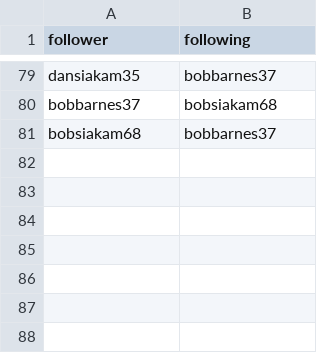
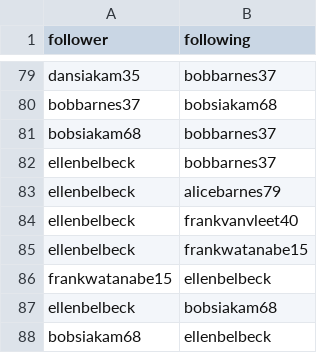
Before and after one commit to anjolinea/IMDb_Database_Project, a CSV file: toy_dataset/data/follows.csv, drawn as a sheet; only a part is shown, gaps mark what is left out.

```diff
--- a/toy_dataset/data/follows.csv
+++ b/toy_dataset/data/follows.csv
@@ -81 +81,8 @@ bobbarnes37,bobsiakam68
 bobsiakam68,bobbarnes37
+ellenbelbeck,bobbarnes37
+ellenbelbeck,alicebarnes79
+ellenbelbeck,frankvanvleet40
+ellenbelbeck,frankwatanabe15
+frankwatanabe15,ellenbelbeck
+ellenbelbeck,bobsiakam68
+bobsiakam68,ellenbelbeck
```
Also changed, not shown: toy_dataset/data/favactor.csv, toy_dataset/data/favgenre.csv, 50 other files.
